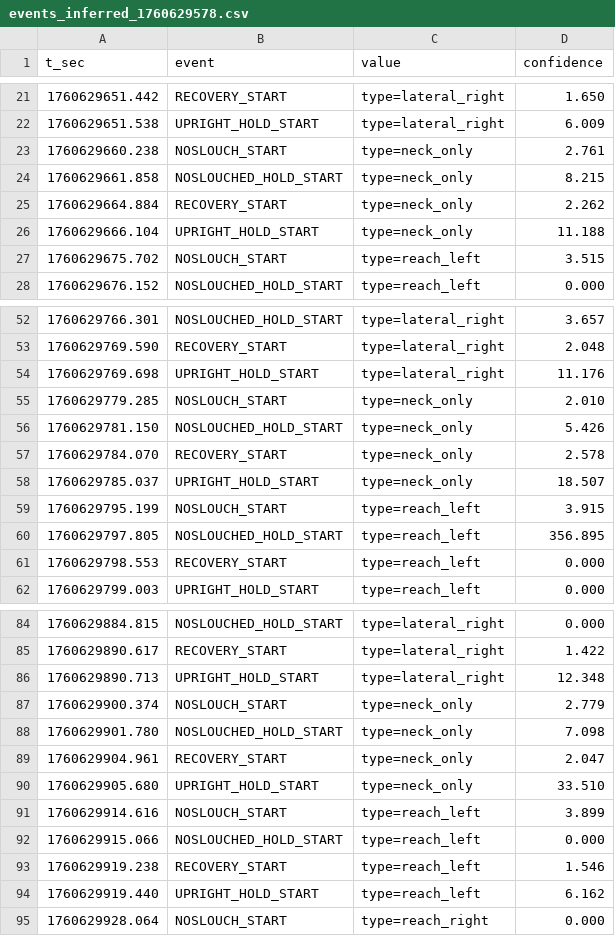
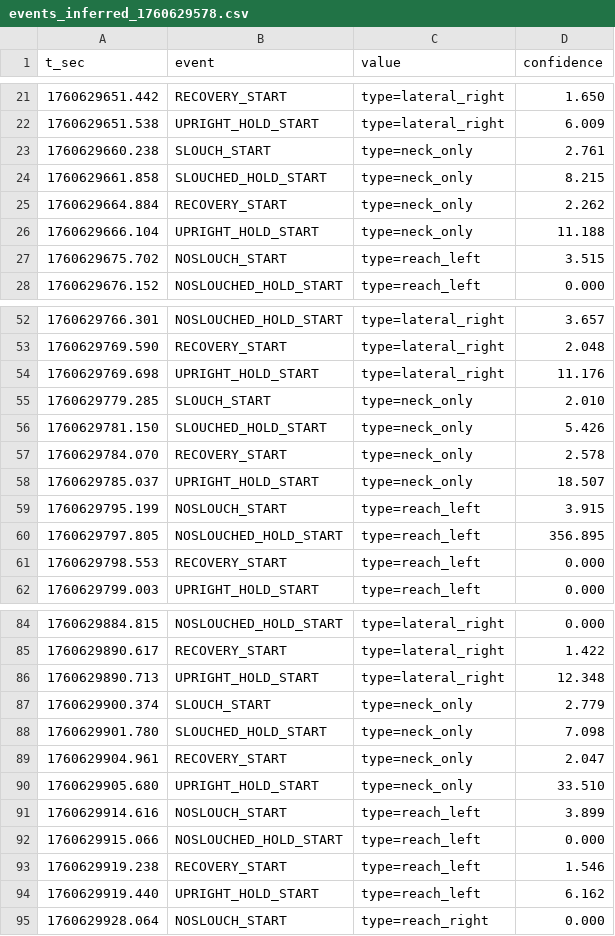
Before and after one commit to isteiger999/StraightUP, a CSV file: data/beep_schedules_Claire0/events_inferred_1760629578.csv, drawn as a sheet; only a part is shown, gaps mark what is left out.

```diff
--- a/data/beep_schedules_Claire0/events_inferred_1760629578.csv
+++ b/data/beep_schedules_Claire0/events_inferred_1760629578.csv
@@ -22,4 +22,4 @@ t_sec,event,value,confidence
 1760629651.538,UPRIGHT_HOLD_START,type=lateral_right,6.009
-1760629660.238,NOSLOUCH_START,type=neck_only,2.761
-1760629661.858,NOSLOUCHED_HOLD_START,type=neck_only,8.215
+1760629660.238,SLOUCH_START,type=neck_only,2.761
+1760629661.858,SLOUCHED_HOLD_START,type=neck_only,8.215
 1760629664.884,RECOVERY_START,type=neck_only,2.262
@@ -54,4 +54,4 @@ t_sec,event,value,confidence
 1760629769.698,UPRIGHT_HOLD_START,type=lateral_right,11.176
-1760629779.285,NOSLOUCH_START,type=neck_only,2.010
-1760629781.150,NOSLOUCHED_HOLD_START,type=neck_only,5.426
+1760629779.285,SLOUCH_START,type=neck_only,2.010
+1760629781.150,SLOUCHED_HOLD_START,type=neck_only,5.426
 1760629784.070,RECOVERY_START,type=neck_only,2.578
@@ -86,4 +86,4 @@ t_sec,event,value,confidence
 1760629890.713,UPRIGHT_HOLD_START,type=lateral_right,12.348
-1760629900.374,NOSLOUCH_START,type=neck_only,2.779
-1760629901.780,NOSLOUCHED_HOLD_START,type=neck_only,7.098
+1760629900.374,SLOUCH_START,type=neck_only,2.779
+1760629901.780,SLOUCHED_HOLD_START,type=neck_only,7.098
 1760629904.961,RECOVERY_START,type=neck_only,2.047
```
Also changed, not shown: data/beep_schedules_Claire1/events_inferred_1760630299.csv, data/beep_schedules_Claire2/events_inferred_1760636555.csv, 48 other files.
